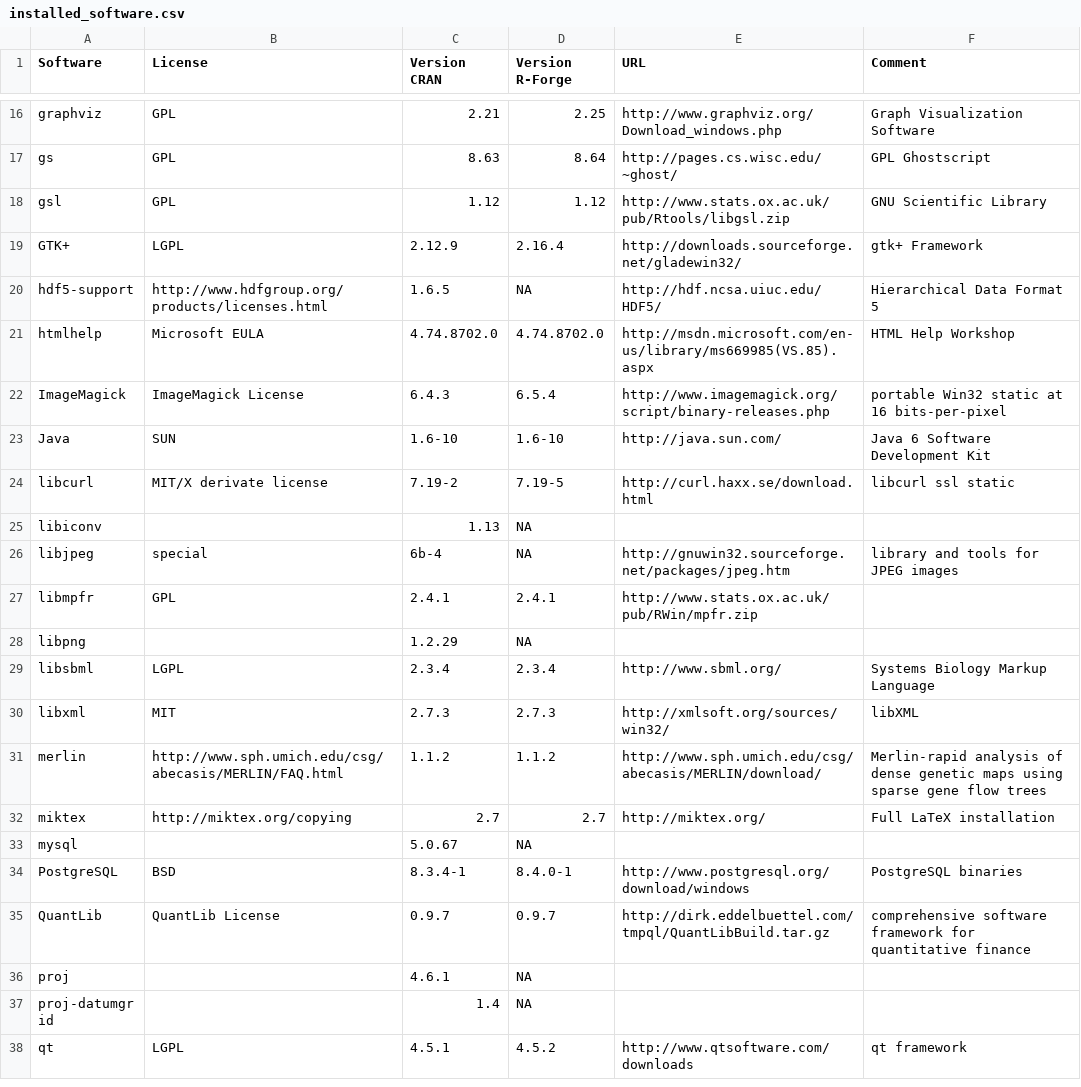
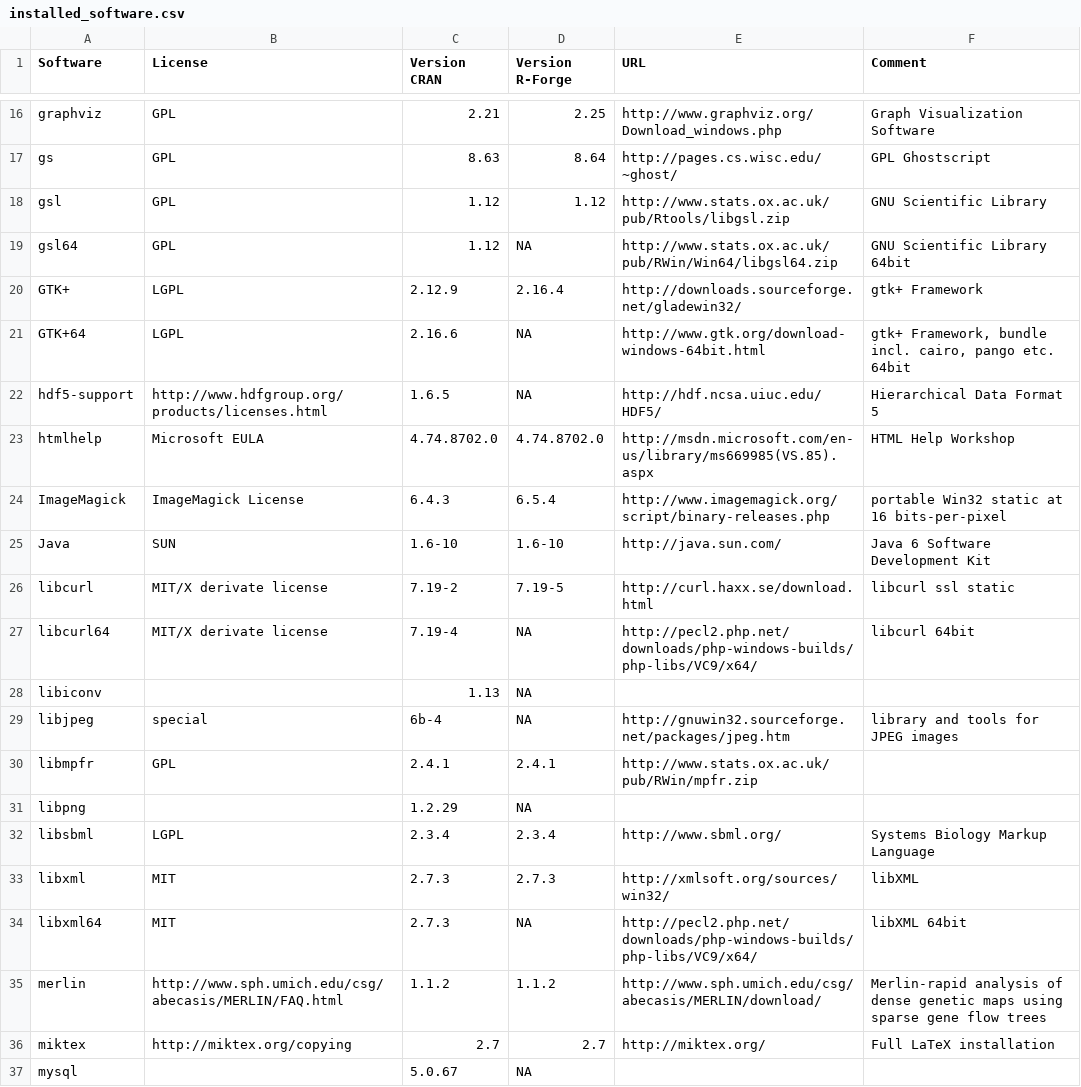
Before and after one commit to r-forge/site, a CSV file: conf/win/installed_software.csv, drawn as a sheet; only a part is shown, gaps mark what is left out; the shorter side is filled out with more unchanged rows; the diff names each change by its address in the sheet, - before the commit and + after, or states it on an @@ line.

Commit message:
first 64-bit software added
git-svn-id: svn://svn.r-forge.r-project.org/svnroot/site@188 edb9625f-4e0d-4859-8d74-9fd3b1da38cb

```diff
--- a/conf/win/installed_software.csv
+++ b/conf/win/installed_software.csv
+row 19: gsl64 | GPL | 1.12 | NA | http://www.stats.ox.ac.uk/pub/RWin/Win64/libgsl64.zip | GNU Scientific Library 64bit
+row 21: GTK+64 | LGPL | 2.16.6 | NA | http://www.gtk.org/download-windows-64bit.html | gtk+ Framework, bundle incl. cairo, pango etc. 64bit
+row 27: libcurl64 | MIT/X derivate license | 7.19-4 | NA | http://pecl2.php.net/downloads/php-windows-builds/php-libs/VC9/x64/ | libcurl 64bit
+row 34: libxml64 | MIT | 2.7.3 | NA | http://pecl2.php.net/downloads/php-windows-builds/php-libs/VC9/x64/ | libXML 64bit
```
